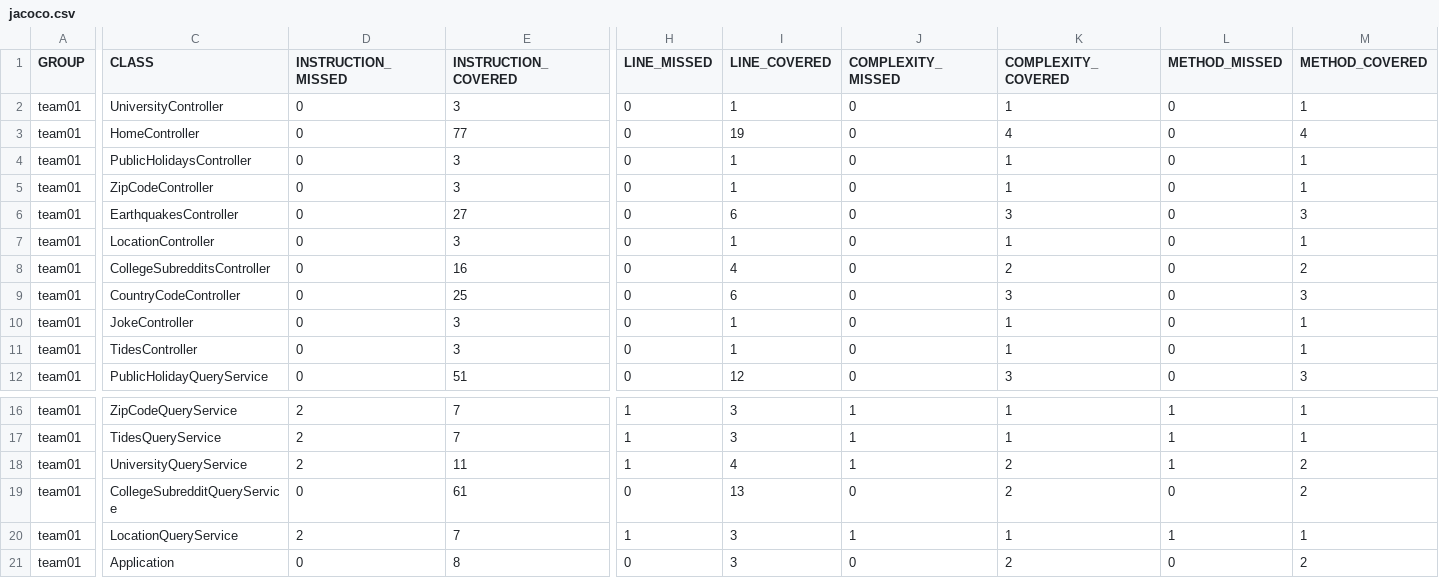
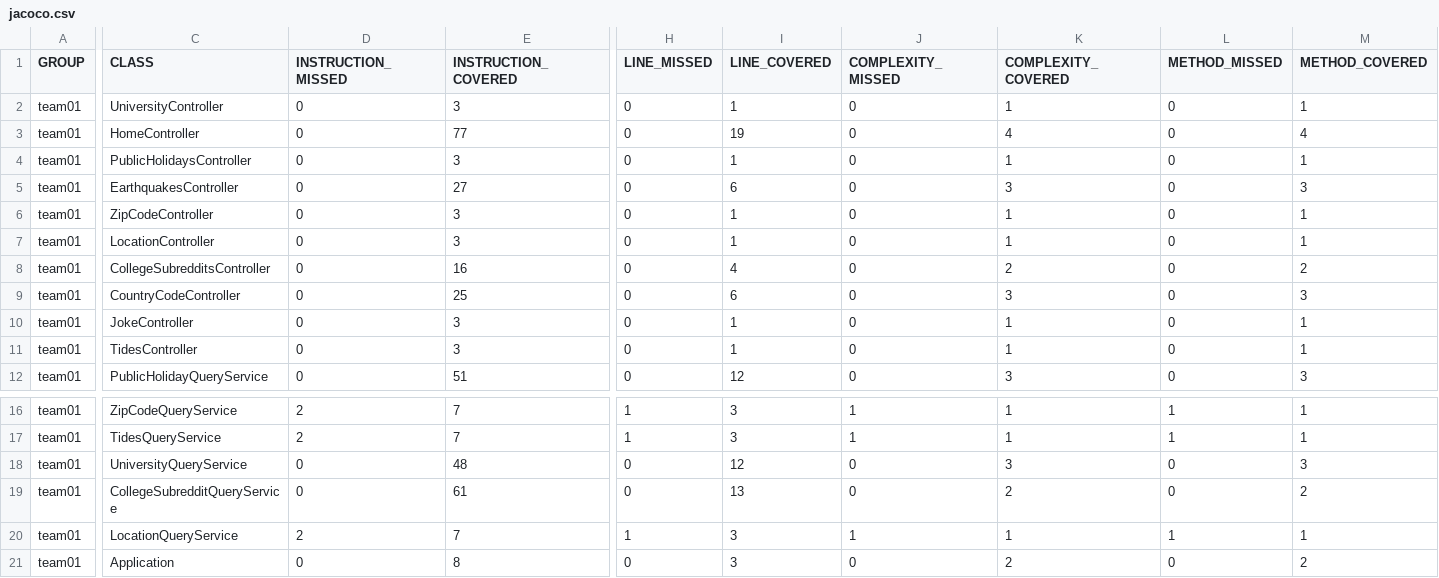
Before and after one commit to ucsb-cs156-f23/team01-f23-7pm-2, a CSV file: jacoco/jacoco.csv, drawn as a sheet; only a part is shown, gaps mark what is left out; the diff names each change by its address in the sheet, - before the commit and + after, or states it on an @@ line.

Commit message:
Deploying to gh-pages from @ ucsb-cs156-f23/team01-f23-7pm-2@539b2edd51ea84e7c6864cd4e502fb6f2a33a53a 🚀

```diff
--- a/jacoco/jacoco.csv
+++ b/jacoco/jacoco.csv
@@ row 6 moved to row 5: team01 @@
-D18 (INSTRUCTION_MISSED): 2
+D18 (INSTRUCTION_MISSED): 0
-E18 (INSTRUCTION_COVERED): 11
+E18 (INSTRUCTION_COVERED): 48
-H18 (LINE_MISSED): 1
+H18 (LINE_MISSED): 0
-I18 (LINE_COVERED): 4
+I18 (LINE_COVERED): 12
-J18 (COMPLEXITY_MISSED): 1
+J18 (COMPLEXITY_MISSED): 0
-K18 (COMPLEXITY_COVERED): 2
+K18 (COMPLEXITY_COVERED): 3
-L18 (METHOD_MISSED): 1
+L18 (METHOD_MISSED): 0
-M18 (METHOD_COVERED): 2
+M18 (METHOD_COVERED): 3
```
Also changed, not shown: 8 other files.
